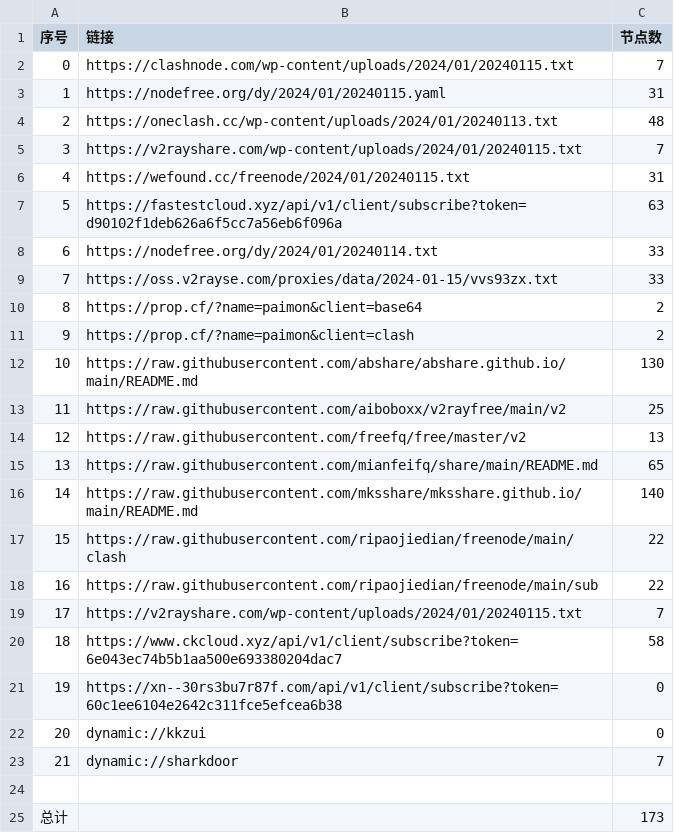
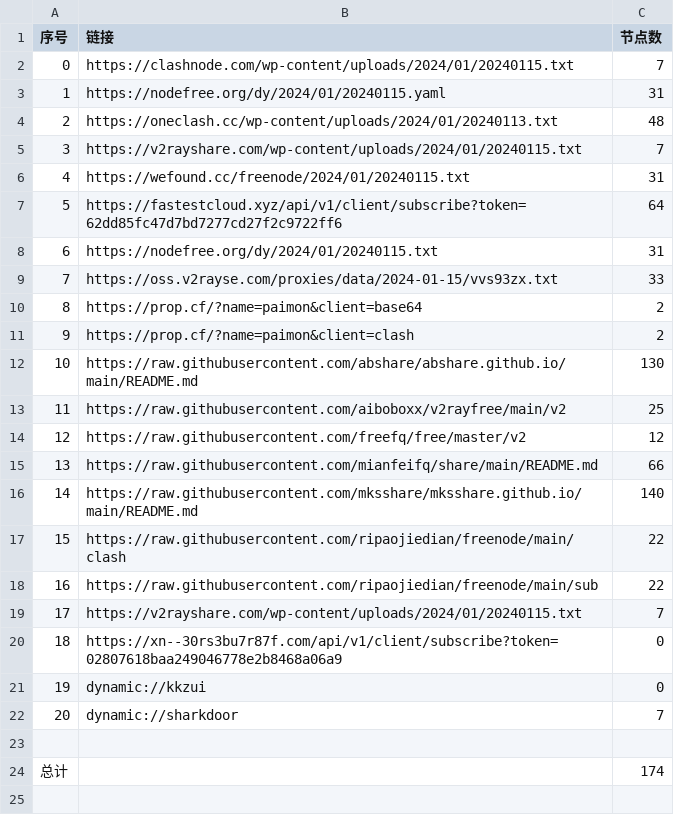
Before and after one commit to hdrafyy/NoMoreWalls, a CSV file: list_result.csv, drawn as a sheet; removed rows and columns are numbered as before the commit, all else as after; the diff names each change by its address in the sheet, - before the commit and + after, or states it on an @@ line.

```diff
--- a/list_result.csv
+++ b/list_result.csv
-row 7: 5 | https://fastestcloud.xyz/api/v1/client/subscribe?token=d90102f1deb626a6f5cc7a56eb6f096a | 63
-row 8: 6 | https://nodefree.org/dy/2024/01/20240114.txt | 33
+row 7: 5 | https://fastestcloud.xyz/api/v1/client/subscribe?token=62dd85fc47d7bd7277cd27f2c9722ff6 | 64
+row 8: 6 | https://nodefree.org/dy/2024/01/20240115.txt | 31
-C14 (节点数): 13
+C14 (节点数): 12
-C15 (节点数): 65
+C15 (节点数): 66
-row 20: 18 | https://www.ckcloud.xyz/api/v1/client/subscribe?token=6e043ec74b5b1aa500e693380204dac7 | 58
@@ column A (序号) renumbered between rows 20 and 22 @@
-B20 (链接): https://xn--30rs3bu7r87f.com/api/v1/client/subscribe?token=60c1ee6104e2642c311fce5efcea6b38
+B20 (链接): https://xn--30rs3bu7r87f.com/api/v1/client/subscribe?token=02807618baa249046778e2b8468a06a9
-C24 (节点数): 173
+C24 (节点数): 174
```
Also changed, not shown: 13 other files.
